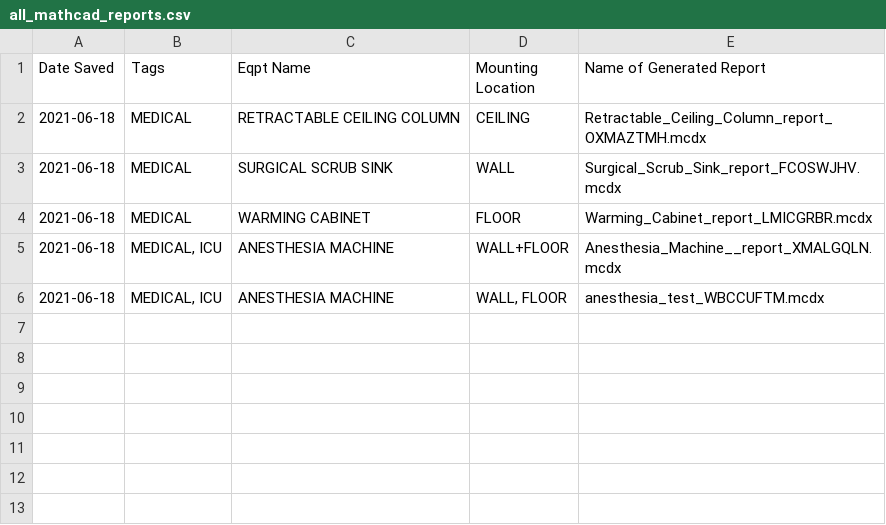
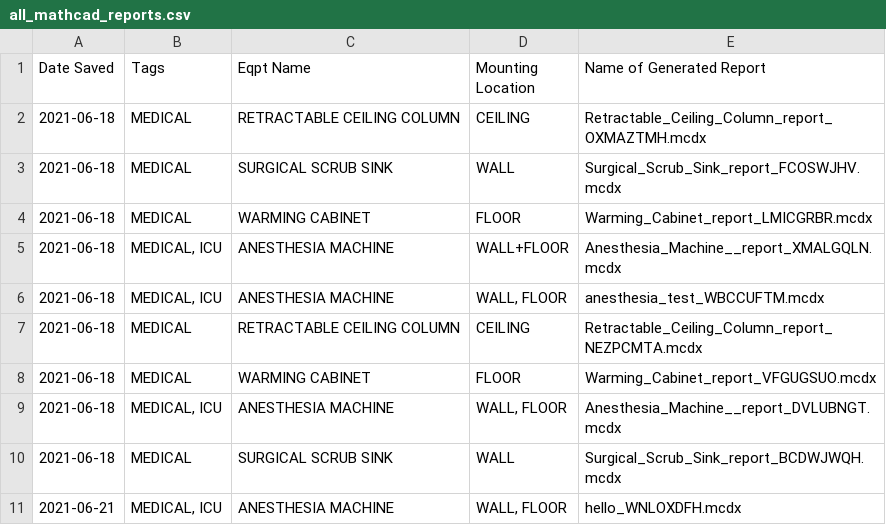
Before and after one commit to panariellop/mathcad_auto, a CSV file: output/all_mathcad_reports.csv, drawn as a sheet.

```diff
--- a/output/all_mathcad_reports.csv
+++ b/output/all_mathcad_reports.csv
@@ -6 +6,6 @@
 2021-06-18,"MEDICAL, ICU",ANESTHESIA MACHINE ,"WALL, FLOOR",anesthesia_test_WBCCUFTM.mcdx
+2021-06-18,MEDICAL,RETRACTABLE CEILING COLUMN,CEILING,Retractable_Ceiling_Column_report_NEZPCMTA.mcdx
+2021-06-18,MEDICAL,WARMING CABINET,FLOOR,Warming_Cabinet_report_VFGUGSUO.mcdx
+2021-06-18,"MEDICAL, ICU",ANESTHESIA MACHINE ,"WALL, FLOOR",Anesthesia_Machine__report_DVLUBNGT.mcdx
+2021-06-18,MEDICAL,SURGICAL SCRUB SINK,WALL,Surgical_Scrub_Sink_report_BCDWJWQH.mcdx
+2021-06-21,"MEDICAL, ICU",ANESTHESIA MACHINE ,"WALL, FLOOR",hello_WNLOXDFH.mcdx
```
Also changed, not shown: 6 other files.
